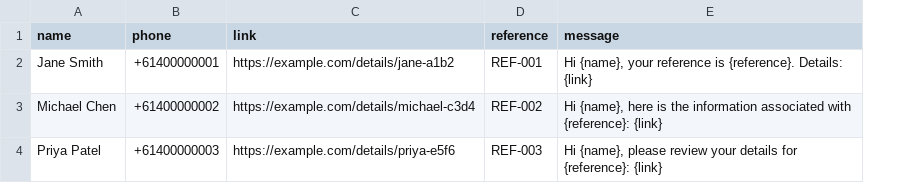
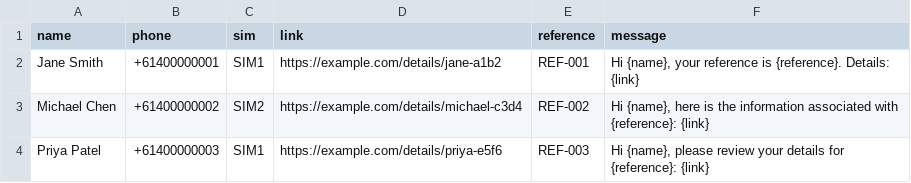
Before and after one commit to BlankMediator/SMSfromCSV, a CSV file: examples/recipients_template.csv, drawn as a sheet; the diff names each change by its address in the sheet, - before the commit and + after, or states it on an @@ line.

Commit message:
Add multi-SIM routing and CSV message detection (#2)
Release SMSfromCSV 1.4.1 with dynamic SIM selection, per-row CSV routing, and automatic imported-message mode detection.

```diff
--- a/examples/recipients_template.csv
+++ b/examples/recipients_template.csv
+column C (sim), rows 2-4: SIM1 | SIM2 | SIM1
```
Also changed, not shown: 8 other files.
